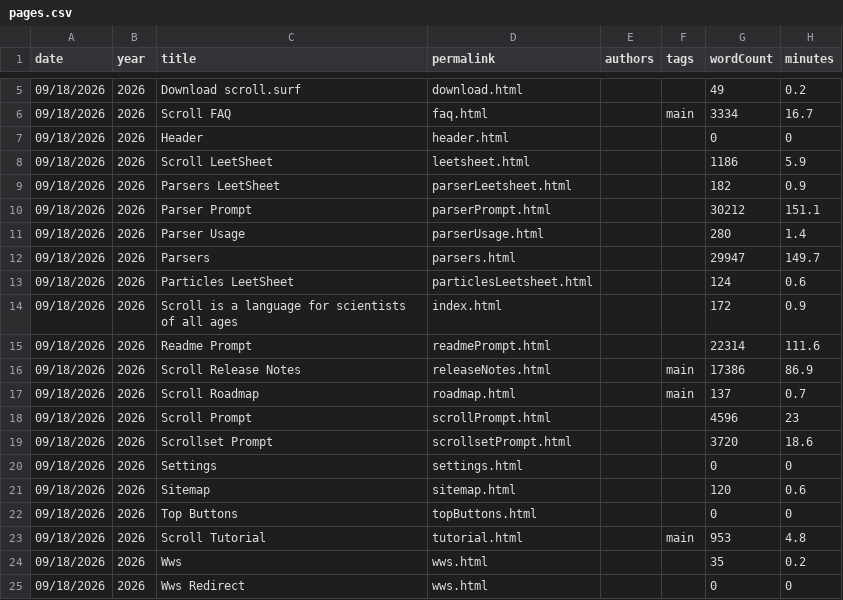
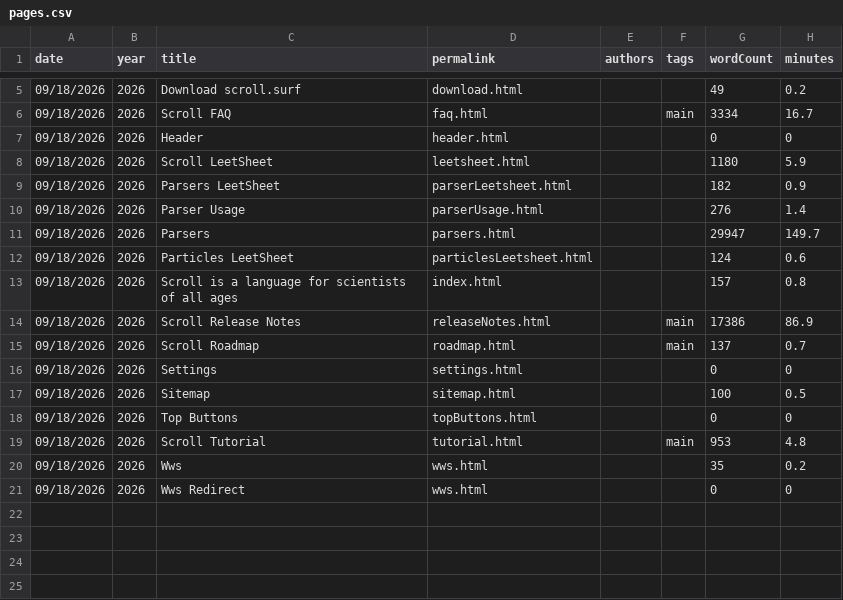
Before and after one commit to breck7/scroll, a CSV file: pages.csv, drawn as a sheet; only a part is shown, gaps mark what is left out.

Commit message:
Deploying to wws from @ breck7/scroll@0cee6f15b150647b0b3f87fd15dd63c7bce7724d 🚀

```diff
--- a/pages.csv
+++ b/pages.csv
@@ -7,16 +7,12 @@ date,year,title,permalink,authors,tags,wordCount,minutes
 09/18/2026,2026,Header,header.html,,,0,0
-09/18/2026,2026,Scroll LeetSheet,leetsheet.html,,,1186,5.9
+09/18/2026,2026,Scroll LeetSheet,leetsheet.html,,,1180,5.9
 09/18/2026,2026,Parsers LeetSheet,parserLeetsheet.html,,,182,0.9
-09/18/2026,2026,Parser Prompt,parserPrompt.html,,,30212,151.1
-09/18/2026,2026,Parser Usage,parserUsage.html,,,280,1.4
+09/18/2026,2026,Parser Usage,parserUsage.html,,,276,1.4
 09/18/2026,2026,Parsers,parsers.html,,,29947,149.7
 09/18/2026,2026,Particles LeetSheet,particlesLeetsheet.html,,,124,0.6
-09/18/2026,2026,Scroll is a language for scientists of all ages,index.html,,,172,0.9
-09/18/2026,2026,Readme Prompt,readmePrompt.html,,,22314,111.6
+09/18/2026,2026,Scroll is a language for scientists of all ages,index.html,,,157,0.8
 09/18/2026,2026,Scroll Release Notes,releaseNotes.html,,main,17386,86.9
 09/18/2026,2026,Scroll Roadmap,roadmap.html,,main,137,0.7
-09/18/2026,2026,Scroll Prompt,scrollPrompt.html,,,4596,23
-09/18/2026,2026,Scrollset Prompt,scrollsetPrompt.html,,,3720,18.6
 09/18/2026,2026,Settings,settings.html,,,0,0
-09/18/2026,2026,Sitemap,sitemap.html,,,120,0.6
+09/18/2026,2026,Sitemap,sitemap.html,,,100,0.5
 09/18/2026,2026,Top Buttons,topButtons.html,,,0,0
```
Also changed, not shown: blog/posts.csv, blog/posts.tsv, 47 other files.
